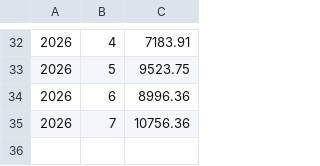
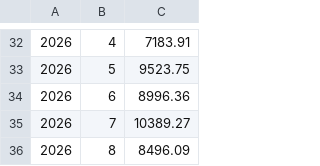
Before and after one commit to nala515/Financial-Planner, a CSV file: backend/utilities/importer/myAccounts/personal_savings.csv, drawn as a sheet; only a part is shown, gaps mark what is left out; the diff names each change by its address in the sheet, - before the commit and + after, or states it on an @@ line.

```diff
--- a/backend/utilities/importer/myAccounts/personal_savings.csv
+++ b/backend/utilities/importer/myAccounts/personal_savings.csv
-C35: 10756.36
+C35: 10389.27
+row 36: 2026 | 8 | 8496.09
```
Also changed, not shown: backend/utilities/importer/myAccounts/HSA.csv, backend/utilities/importer/myAccounts/RothIRA.csv, 6 other files.
